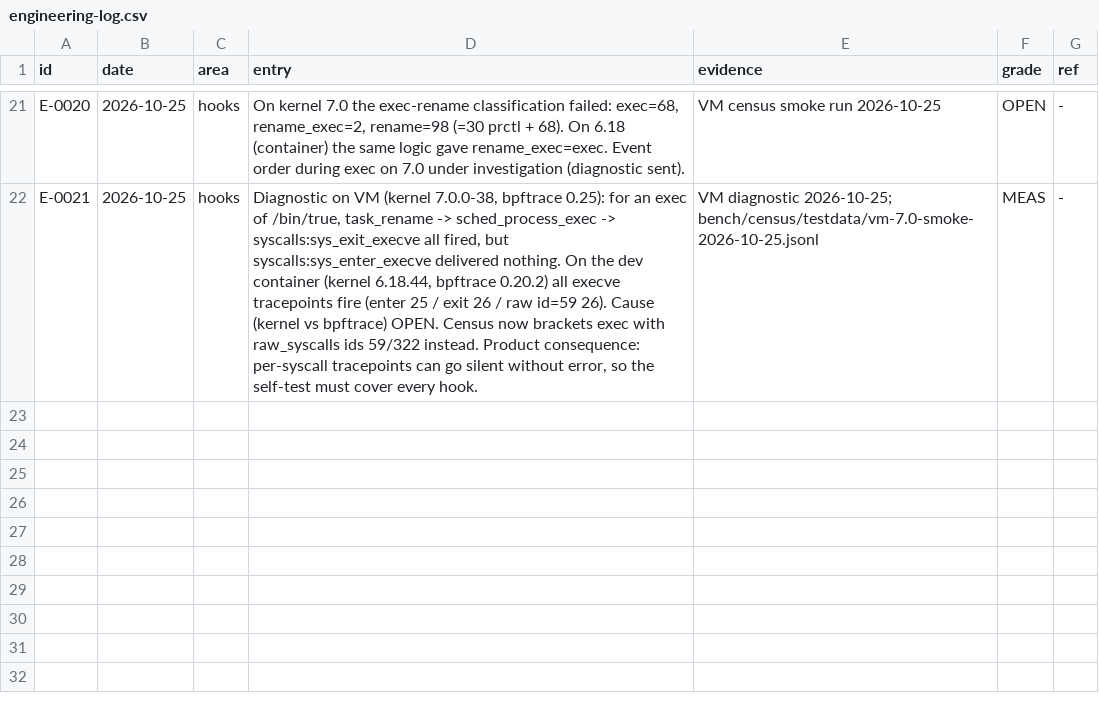
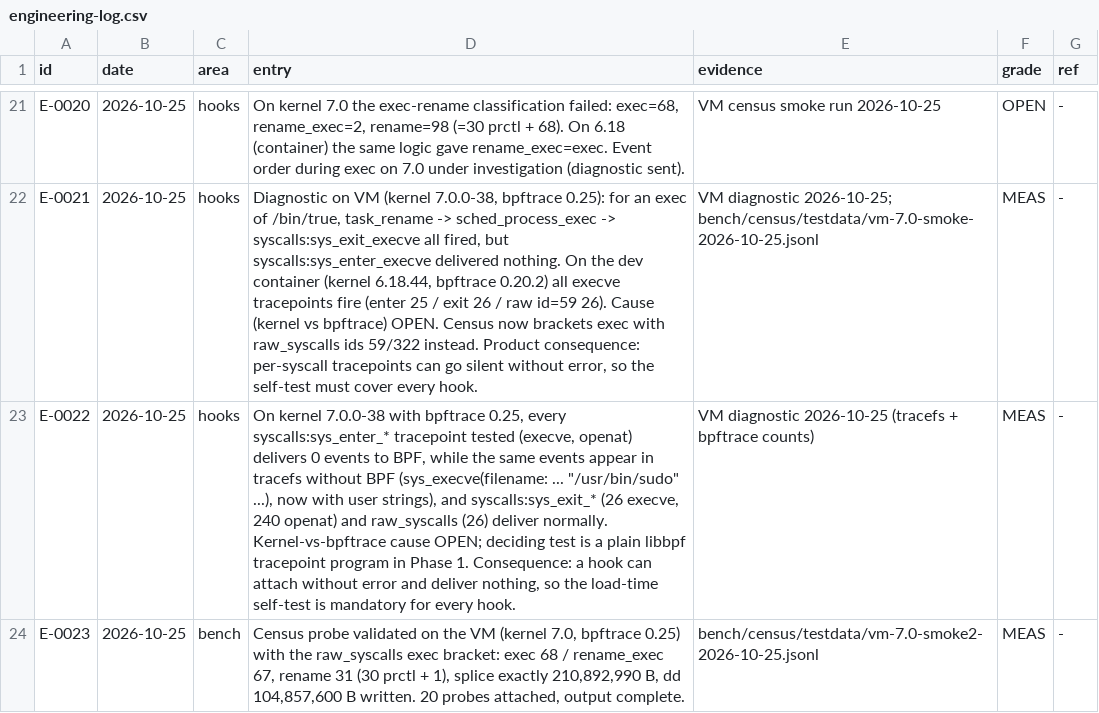
Before and after one commit to ranahunter10/fiery-dragon, a CSV file: docs/journal/engineering-log.csv, drawn as a sheet; only a part is shown, gaps mark what is left out; the diff names each change by its address in the sheet, - before the commit and + after, or states it on an @@ line.

```diff
--- a/docs/journal/engineering-log.csv
+++ b/docs/journal/engineering-log.csv
+row 23: E-0022 | 2026-10-25 | hooks | On kernel 7.0.0-38 with bpftrace 0.25, every syscalls:sys_enter_* tracepoint tested (execve, openat) delivers 0 events to BPF, while the same events appear in tracefs without BPF (sys_execve(filename: ... "/usr/bin/sudo" ...), now with user strings), and syscalls:sys_exit_* (26 execve, 240 openat) and raw_syscalls (26) deliver normally. Kernel-vs-bpftrace cause OPEN; deciding test is a plain libbpf tracepoint program in Phase 1. Consequence: a hook can attach without error and deliver nothing, so the load-time self-test is mandatory for every hook. | VM diagnostic 2026-10-25 (tracefs + bpftrace counts) | MEAS | -
+row 24: E-0023 | 2026-10-25 | bench | Census probe validated on the VM (kernel 7.0, bpftrace 0.25) with the raw_syscalls exec bracket: exec 68 / rename_exec 67, rename 31 (30 prctl + 1), splice exactly 210,892,990 B, dd 104,857,600 B written. 20 probes attached, output complete. | bench/census/testdata/vm-7.0-smoke2-2026-10-25.jsonl | MEAS | -
```
Also changed, not shown: 4 other files.
